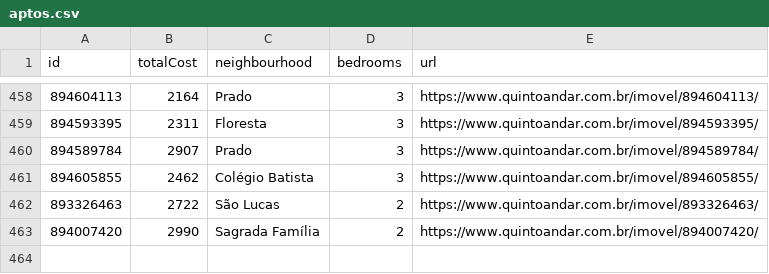
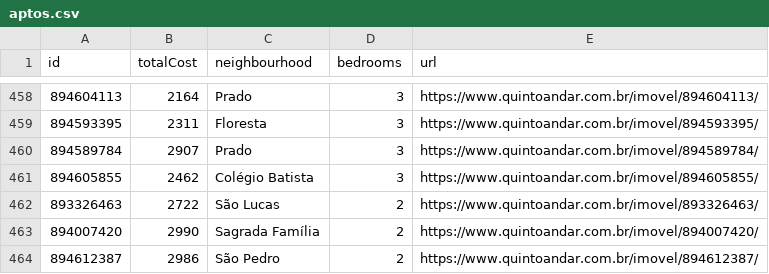
Before and after one commit to a-moreira/apto, a CSV file: data/aptos.csv, drawn as a sheet; only a part is shown, gaps mark what is left out; the diff names each change by its address in the sheet, - before the commit and + after, or states it on an @@ line.

```diff
--- a/data/aptos.csv
+++ b/data/aptos.csv
+row 464: 894612387 | 2986 | São Pedro | 2 | https://www.quintoandar.com.br/imovel/894612387/
```
